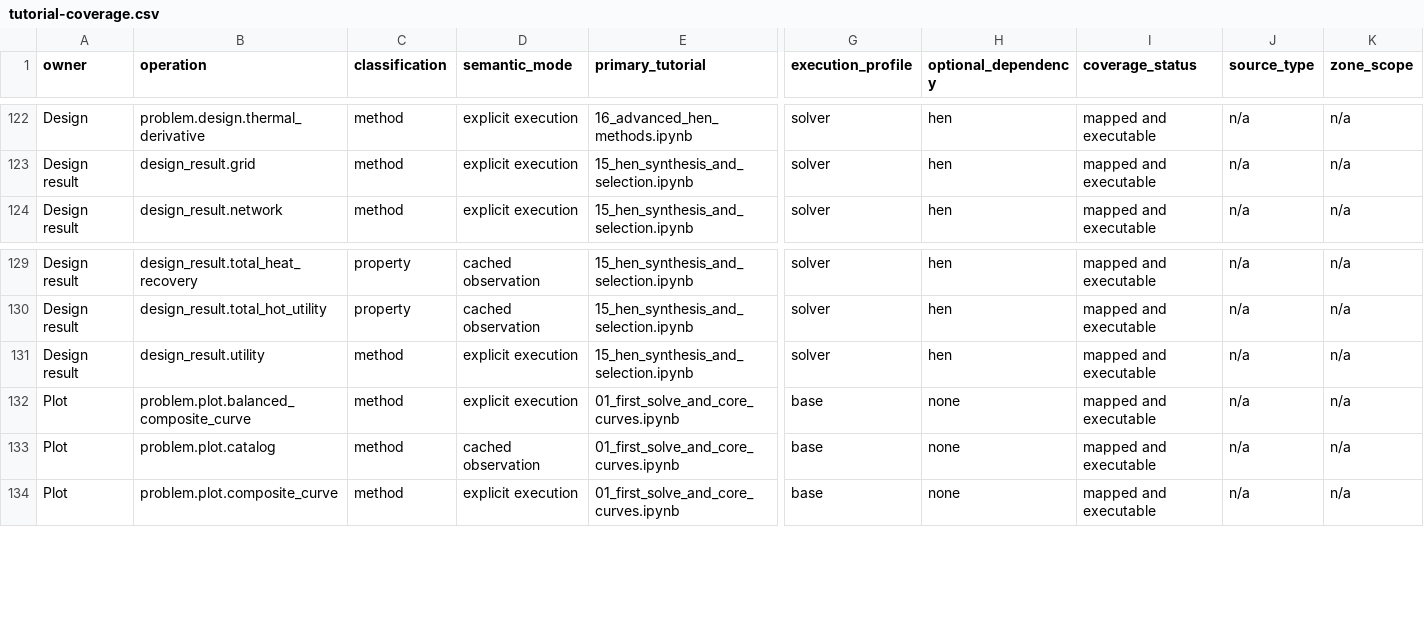
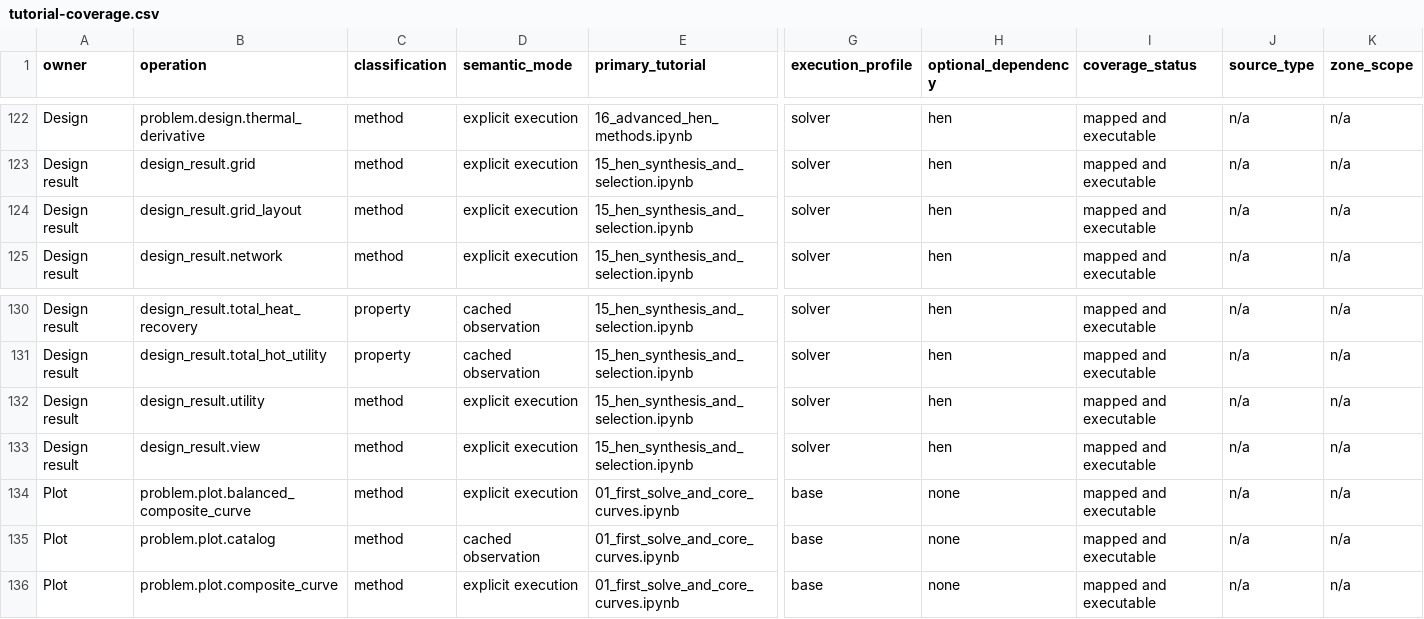
Before and after one commit to waikato-ahuora-smart-energy-systems/OpenPinch, a CSV file: docs/_data/tutorial-coverage.csv, drawn as a sheet; only a part is shown, gaps mark what is left out; rows hold the shown columns only; the diff names each change by its address in the sheet, - before the commit and + after, or states it on an @@ line.

```diff
--- a/docs/_data/tutorial-coverage.csv
+++ b/docs/_data/tutorial-coverage.csv
+row 124: Design result | design_result.grid_layout | method | explicit execution | 15_hen_synthesis_and_selection.ipynb | solver | hen | mapped and executable | n/a | n/a
+row 133: Design result | design_result.view | method | explicit execution | 15_hen_synthesis_and_selection.ipynb | solver | hen | mapped and executable | n/a | n/a
```
Also changed, not shown: 2 other files.
